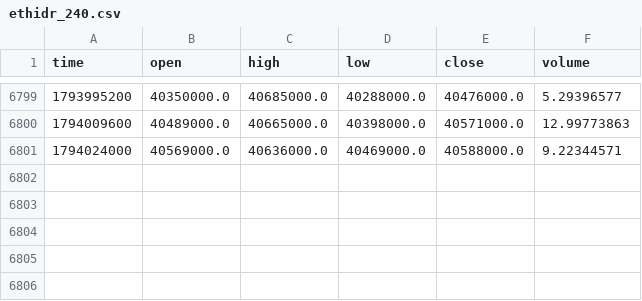
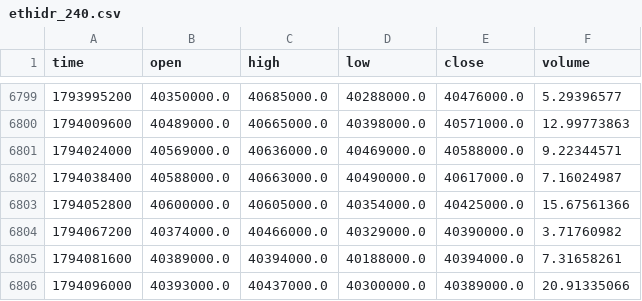
Before and after one commit to ayuanastasya-eng/uas-trading-bot, a CSV file: data/ethidr_240.csv, drawn as a sheet; only a part is shown, gaps mark what is left out; the diff names each change by its address in the sheet, - before the commit and + after, or states it on an @@ line.

```diff
--- a/data/ethidr_240.csv
+++ b/data/ethidr_240.csv
+row 6802: 1794038400 | 40588000.0 | 40663000.0 | 40490000.0 | 40617000.0 | 7.16024987
+row 6803: 1794052800 | 40600000.0 | 40605000.0 | 40354000.0 | 40425000.0 | 15.67561366
+row 6804: 1794067200 | 40374000.0 | 40466000.0 | 40329000.0 | 40390000.0 | 3.71760982
+row 6805: 1794081600 | 40389000.0 | 40394000.0 | 40188000.0 | 40394000.0 | 7.31658261
+row 6806: 1794096000 | 40393000.0 | 40437000.0 | 40300000.0 | 40389000.0 | 20.91335066
```
Also changed, not shown: data/btcidr_240.csv, data/dogeidr_240.csv, 26 other files.
